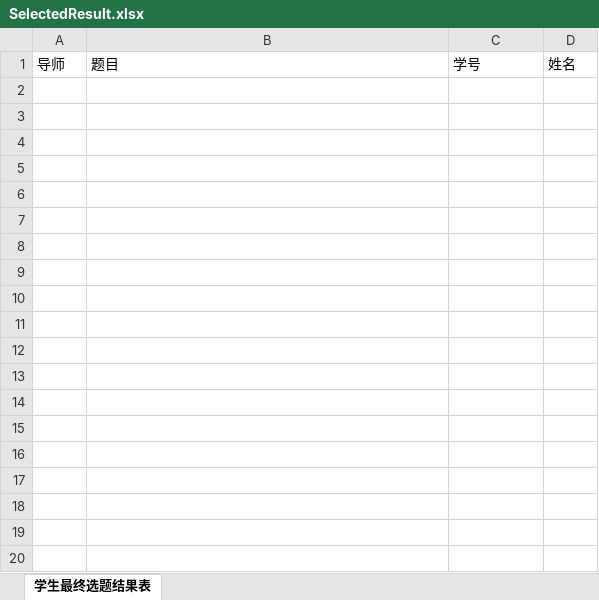
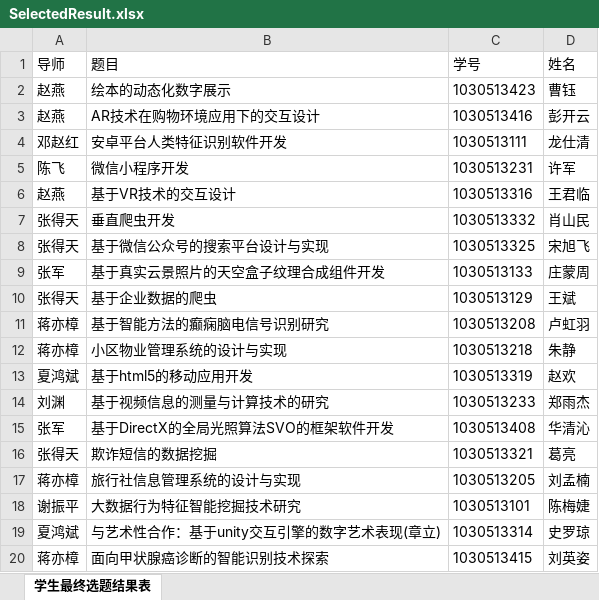
Before and after one commit to WyvonJ/GDMS, an Excel workbook: server/files/download/SelectedResult.xlsx, sheet 学生最终选题结果表, drawn as a sheet; only a part is shown; values as stored, in another font and other column widths than the file's, no borders; the diff covers the shown part only; the diff names each change by its address in the sheet, - before the commit and + after, or states it on an @@ line.

```diff
--- a/server/files/download/SelectedResult.xlsx (sheet 学生最终选题结果表)
+++ b/server/files/download/SelectedResult.xlsx (sheet 学生最终选题结果表)
+row 2: 赵燕 | 绘本的动态化数字展示 | 1030513423 | 曹钰
+row 3: 赵燕 | AR技术在购物环境应用下的交互设计 | 1030513416 | 彭开云
+row 4: 邓赵红 | 安卓平台人类特征识别软件开发 | 1030513111 | 龙仕清
+row 5: 陈飞 | 微信小程序开发 | 1030513231 | 许军
+row 6: 赵燕 | 基于VR技术的交互设计 | 1030513316 | 王君临
+row 7: 张得天 | 垂直爬虫开发 | 1030513332 | 肖山民
+row 8: 张得天 | 基于微信公众号的搜索平台设计与实现 | 1030513325 | 宋旭飞
+row 9: 张军 | 基于真实云景照片的天空盒子纹理合成组件开发 | 1030513133 | 庄蒙周
+row 10: 张得天 | 基于企业数据的爬虫 | 1030513129 | 王斌
+row 11: 蒋亦樟 | 基于智能方法的癫痫脑电信号识别研究 | 1030513208 | 卢虹羽
+row 12: 蒋亦樟 | 小区物业管理系统的设计与实现 | 1030513218 | 朱静
+row 13: 夏鸿斌 | 基于html5的移动应用开发 | 1030513319 | 赵欢
+row 14: 刘渊 | 基于视频信息的测量与计算技术的研究 | 1030513233 | 郑雨杰
+row 15: 张军 | 基于DirectX的全局光照算法SVO的框架软件开发 | 1030513408 | 华清沁
+row 16: 张得天 | 欺诈短信的数据挖掘 | 1030513321 | 葛亮
+row 17: 蒋亦樟 | 旅行社信息管理系统的设计与实现 | 1030513205 | 刘孟楠
+row 18: 谢振平 | 大数据行为特征智能挖掘技术研究 | 1030513101 | 陈梅婕
+row 19: 夏鸿斌 | 与艺术性合作：基于unity交互引擎的数字艺术表现(章立) | 1030513314 | 史罗琼
+row 20: 蒋亦樟 | 面向甲状腺癌诊断的智能识别技术探索 | 1030513415 | 刘英姿
```
Also changed, not shown: 83 added rows elsewhere in this sheet, 9 other files.
